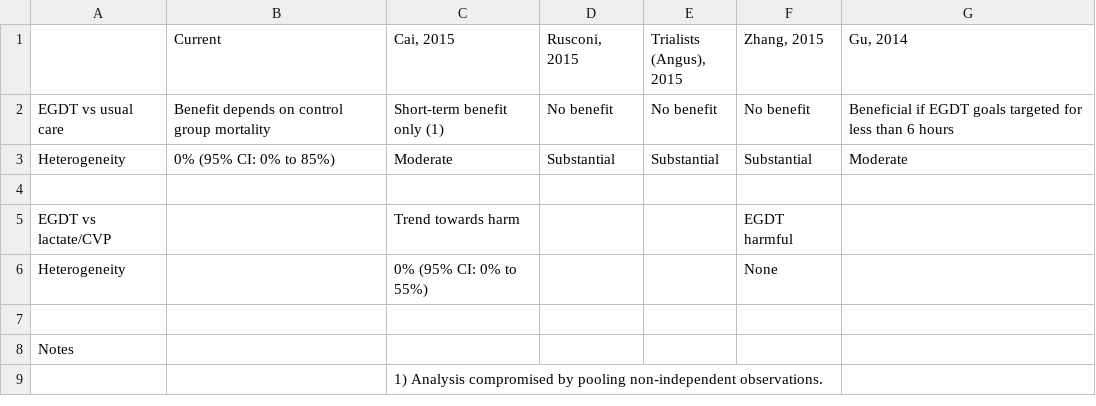
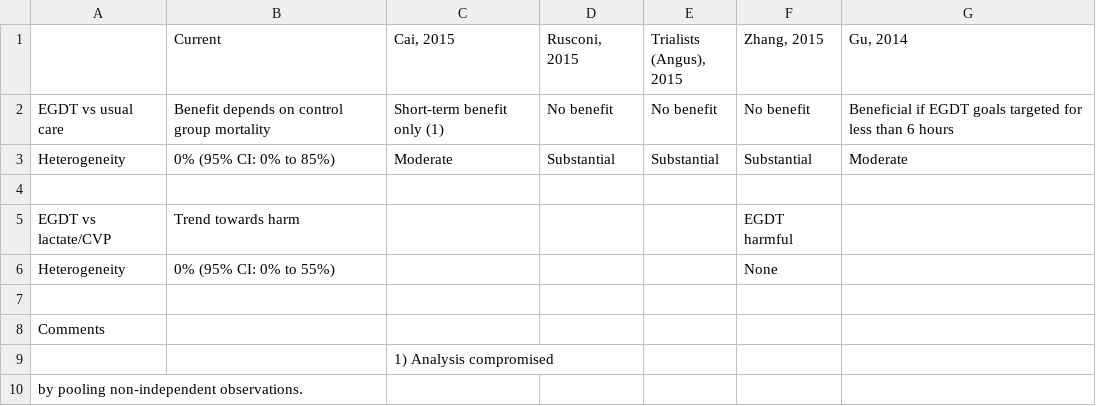
Before and after one commit to openMetaAnalysis/Early-goal-directed-therapy-for-septic-shock, a CSV file: Reconciliation of conclusions accross meta-analyses.csv, drawn as a sheet.

Commit message:
Update Reconciliation of conclusions accross meta-analyses.csv

```diff
--- a/Reconciliation of conclusions accross meta-analyses.csv
+++ b/Reconciliation of conclusions accross meta-analyses.csv
@@ -4,6 +4,7 @@ Heterogeneity, 0% (95% CI: 0% to 85%), Moderate, Substantial, Substantial, Subst
 ,, , , , , ,
-EGDT vs lactate/CVP,, Trend towards harm, , , EGDT harmful,,
-Heterogeneity,, 0% (95% CI: 0% to 55%), , , None,,
+EGDT vs lactate/CVP, Trend towards harm, , , ,EGDT harmful,,
+Heterogeneity, 0% (95% CI: 0% to 55%), , , ,None,,
 ,, , , , , ,
-Notes,, , , , , ,
-,,1) Analysis compromised by pooling non-independent observations. , , , , ,
+Comments,, , , , , ,
+,,1) Analysis compromised
+by pooling non-independent observations. , , , , ,
```
